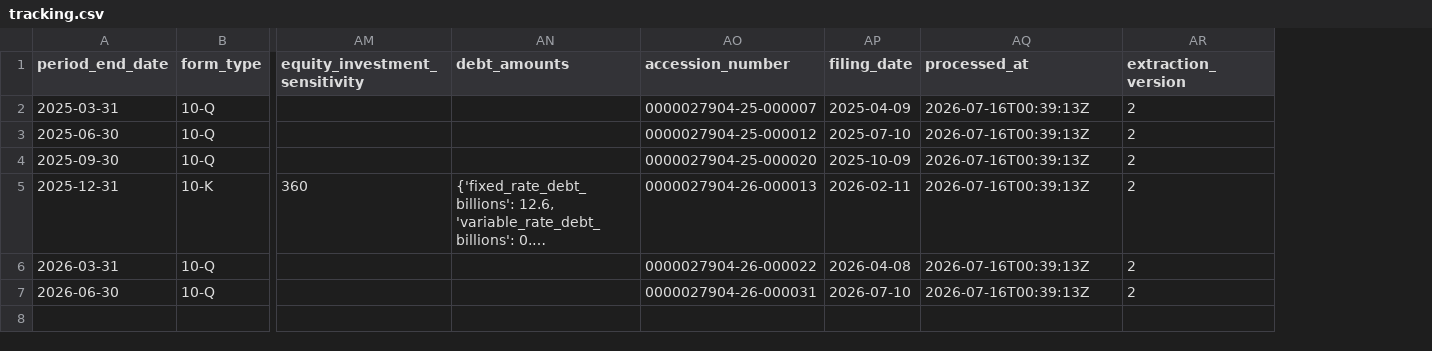
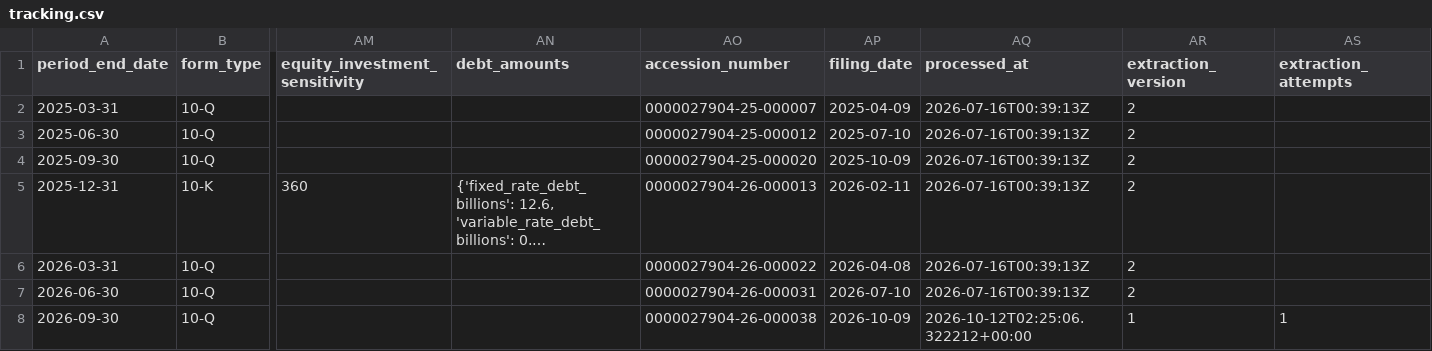
Before and after one commit to lukasbecker36-dot/sec-derivatives-, a CSV file: output/dal/tracking.csv, drawn as a sheet; only a part is shown, gaps mark what is left out; long unchanged cells end in …; rows hold the shown columns only; the diff names each change by its address in the sheet, - before the commit and + after, or states it on an @@ line.

```diff
--- a/output/dal/tracking.csv
+++ b/output/dal/tracking.csv
+column AS (extraction_attempts), empty
+row 8: 2026-09-30 | 10-Q |  |  | 0000027904-26-000038 | 2026-10-09 | 2026-10-12T02:25:06.322212+00:00 | 1 | 1
```
Also changed, not shown: output/mu/tracking.csv, output/tmo/tracking.csv, 18 other files.
